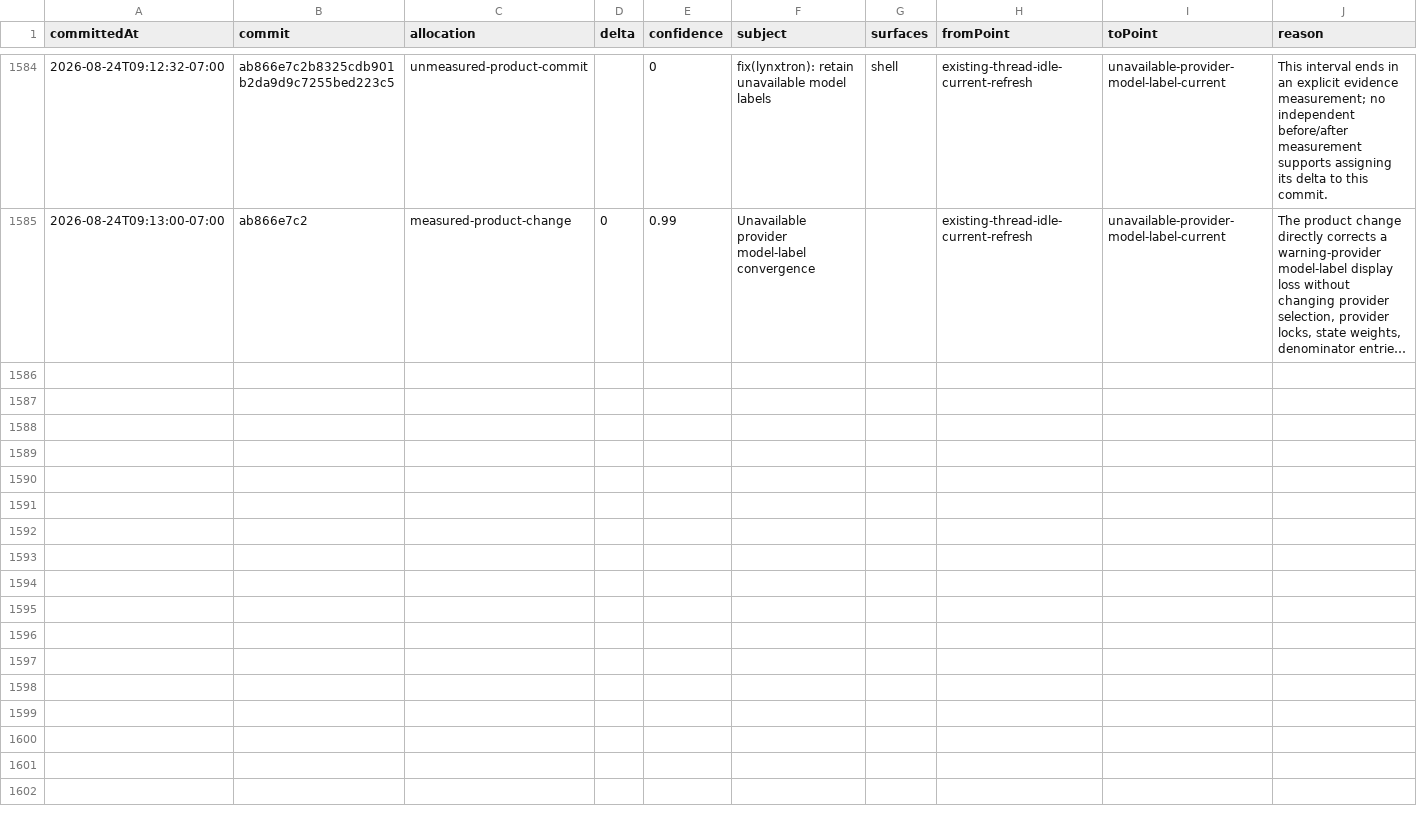
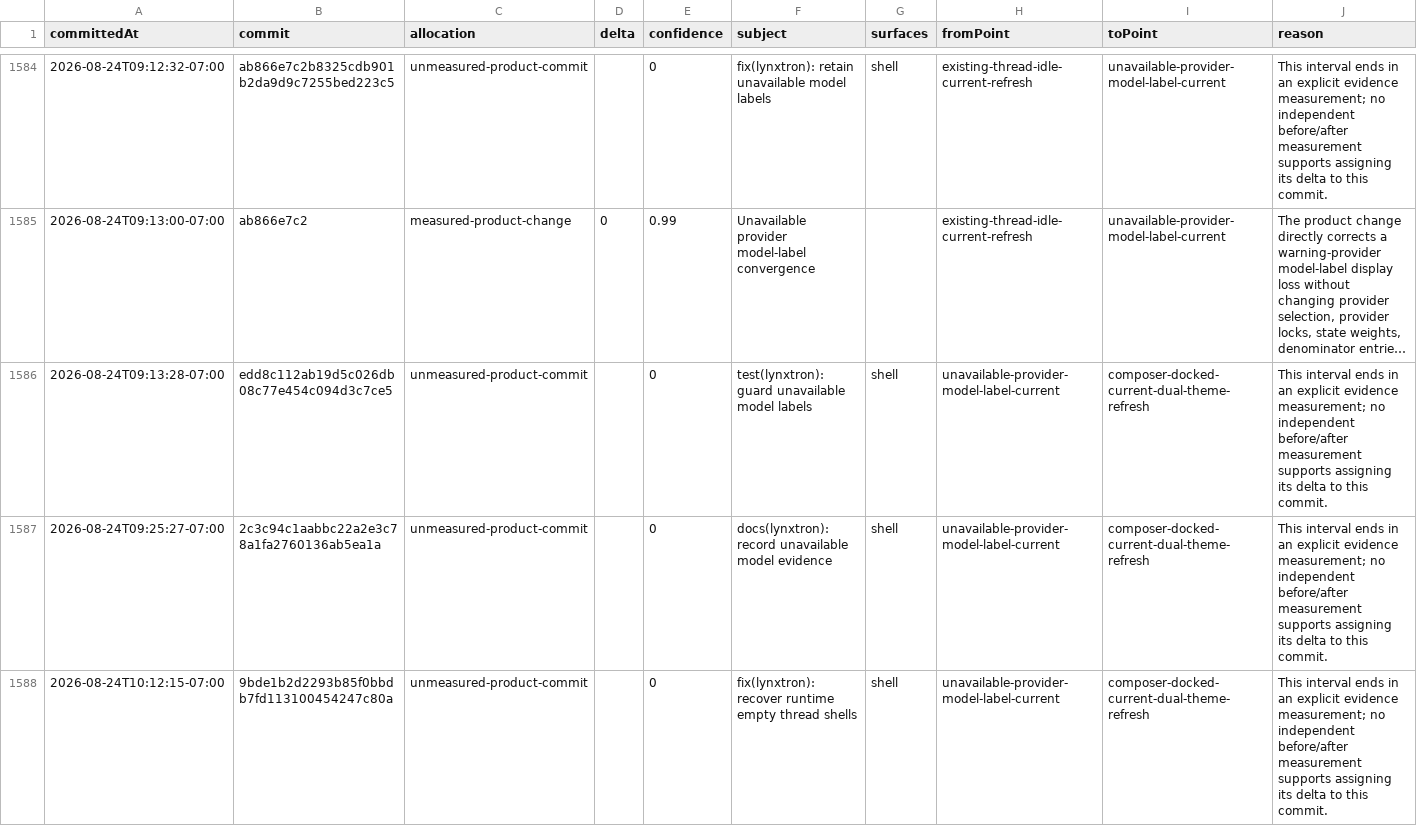
Before and after one commit to Huxpro/t3code-lynxtron, a CSV file: apps/lynxtron/reports/fidelity-loss/commit-attribution.csv, drawn as a sheet; only a part is shown, gaps mark what is left out; long unchanged cells end in …; the diff covers the shown part only; the diff names each change by its address in the sheet, - before the commit and + after, or states it on an @@ line.

Commit message:
docs(lynxtron): refresh docked composer evidence
Co-authored-by: TRAE CLI <noreply@bytedance.com>

```diff
--- a/apps/lynxtron/reports/fidelity-loss/commit-attribution.csv
+++ b/apps/lynxtron/reports/fidelity-loss/commit-attribution.csv
+row 1586: 2026-08-24T09:13:28-07:00 | edd8c112ab19d5c026db08c77e454c094d3c7ce5 | unmeasured-product-commit |  | 0 | test(lynxtron): guard unavailable model labels | shell | unavailable-provider-model-label-current | composer-docked-current-dual-theme-refresh | This interval ends in an explicit evidence measurement; no independent before/after measurement supports assigning its delta to this commit.
+row 1587: 2026-08-24T09:25:27-07:00 | 2c3c94c1aabbc22a2e3c78a1fa2760136ab5ea1a | unmeasured-product-commit |  | 0 | docs(lynxtron): record unavailable model evidence | shell | unavailable-provider-model-label-current | composer-docked-current-dual-theme-refresh | This interval ends in an explicit evidence measurement; no independent before/after measurement supports assigning its delta to this commit.
+row 1588: 2026-08-24T10:12:15-07:00 | 9bde1b2d2293b85f0bbdb7fd113100454247c80a | unmeasured-product-commit |  | 0 | fix(lynxtron): recover runtime empty thread shells | shell | unavailable-provider-model-label-current | composer-docked-current-dual-theme-refresh | This interval ends in an explicit evidence measurement; no independent before/after measurement supports assigning its delta to this commit.
```
Also changed, not shown: 3 added rows elsewhere in this file, apps/lynxtron/reports/fidelity-loss/history.csv, 4 other files.
